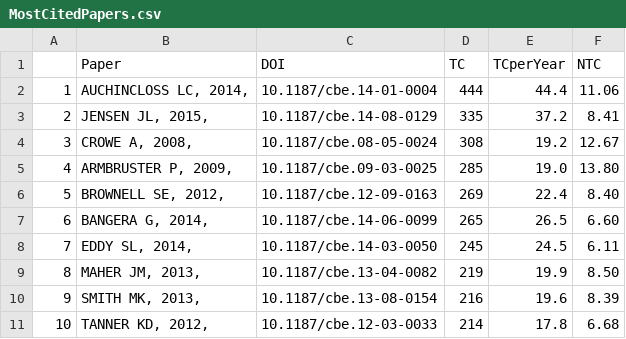
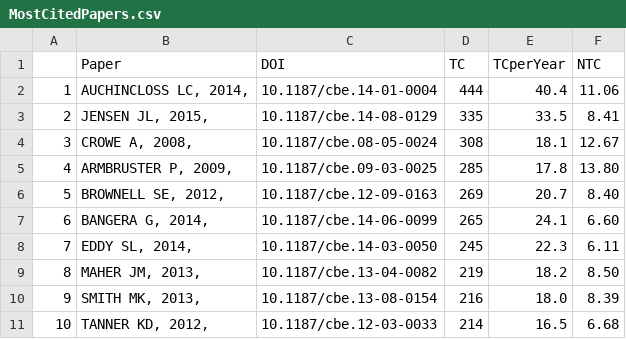
Before and after one commit to uwb-ias-trujillo/Bibliometrics-LifeSciEducResearch, a CSV file: tables/MostCitedPapers.csv, drawn as a sheet.

```diff
--- a/tables/MostCitedPapers.csv
+++ b/tables/MostCitedPapers.csv
@@ -1,11 +1,11 @@
 "","Paper         ","DOI","TC","TCperYear","NTC"
-"1","AUCHINCLOSS LC, 2014, ","10.1187/cbe.14-01-0004","444","44.4","11.06"
-"2","JENSEN JL, 2015,      ","10.1187/cbe.14-08-0129","335","37.2"," 8.41"
-"3","CROWE A, 2008,        ","10.1187/cbe.08-05-0024","308","19.2","12.67"
-"4","ARMBRUSTER P, 2009,   ","10.1187/cbe.09-03-0025","285","19.0","13.80"
-"5","BROWNELL SE, 2012,    ","10.1187/cbe.12-09-0163","269","22.4"," 8.40"
-"6","BANGERA G, 2014,      ","10.1187/cbe.14-06-0099","265","26.5"," 6.60"
-"7","EDDY SL, 2014,        ","10.1187/cbe.14-03-0050","245","24.5"," 6.11"
-"8","MAHER JM, 2013,       ","10.1187/cbe.13-04-0082","219","19.9"," 8.50"
-"9","SMITH MK, 2013,       ","10.1187/cbe.13-08-0154","216","19.6"," 8.39"
-"10","TANNER KD, 2012,      ","10.1187/cbe.12-03-0033","214","17.8"," 6.68"
+"1","AUCHINCLOSS LC, 2014, ","10.1187/cbe.14-01-0004","444","40.4","11.06"
+"2","JENSEN JL, 2015,      ","10.1187/cbe.14-08-0129","335","33.5"," 8.41"
+"3","CROWE A, 2008,        ","10.1187/cbe.08-05-0024","308","18.1","12.67"
+"4","ARMBRUSTER P, 2009,   ","10.1187/cbe.09-03-0025","285","17.8","13.80"
+"5","BROWNELL SE, 2012,    ","10.1187/cbe.12-09-0163","269","20.7"," 8.40"
+"6","BANGERA G, 2014,      ","10.1187/cbe.14-06-0099","265","24.1"," 6.60"
+"7","EDDY SL, 2014,        ","10.1187/cbe.14-03-0050","245","22.3"," 6.11"
+"8","MAHER JM, 2013,       ","10.1187/cbe.13-04-0082","219","18.2"," 8.50"
+"9","SMITH MK, 2013,       ","10.1187/cbe.13-08-0154","216","18.0"," 8.39"
+"10","TANNER KD, 2012,      ","10.1187/cbe.12-03-0033","214","16.5"," 6.68"
```
Also changed, not shown: tables/Maininformation.csv, tables/Universities.csv, 37 other files.
